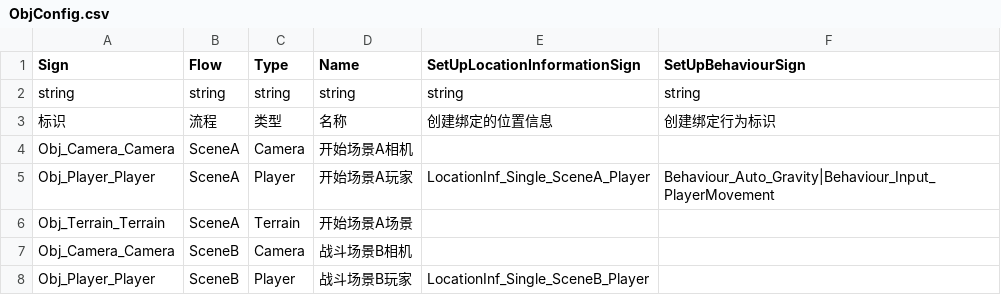
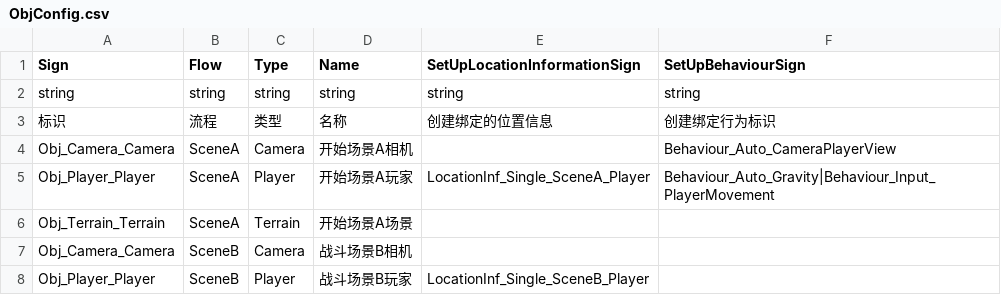
Before and after one commit to WH961230/Cube, a CSV file: Assets/StreamingAssets/Csv/ObjConfig.csv, drawn as a sheet.

```diff
--- a/Assets/StreamingAssets/Csv/ObjConfig.csv
+++ b/Assets/StreamingAssets/Csv/ObjConfig.csv
@@ -3,3 +3,3 @@ string,string,string,string,string,string
 标识,流程,类型,名称,创建绑定的位置信息,创建绑定行为标识
-Obj_Camera_Camera,SceneA,Camera,开始场景A相机,,
+Obj_Camera_Camera,SceneA,Camera,开始场景A相机,,Behaviour_Auto_CameraPlayerView
 Obj_Player_Player,SceneA,Player,开始场景A玩家,LocationInf_Single_SceneA_Player,Behaviour_Auto_Gravity|Behaviour_Input_PlayerMovement
```
Also changed, not shown: 9 other files.
